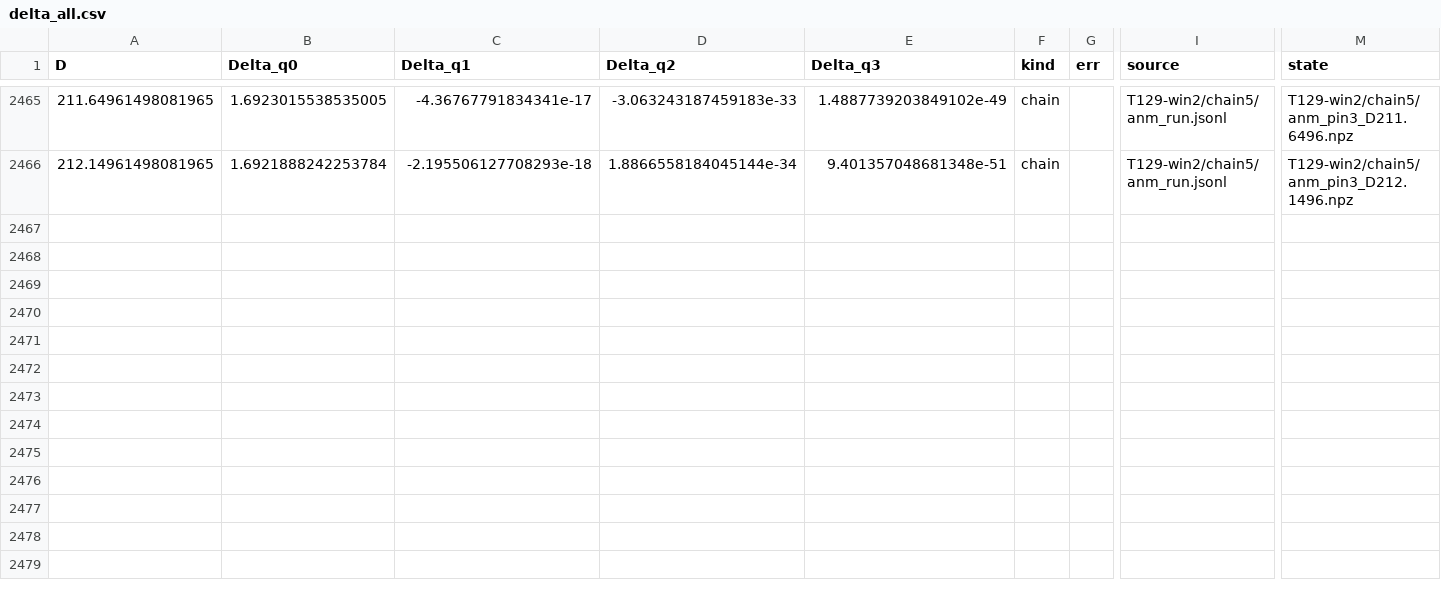
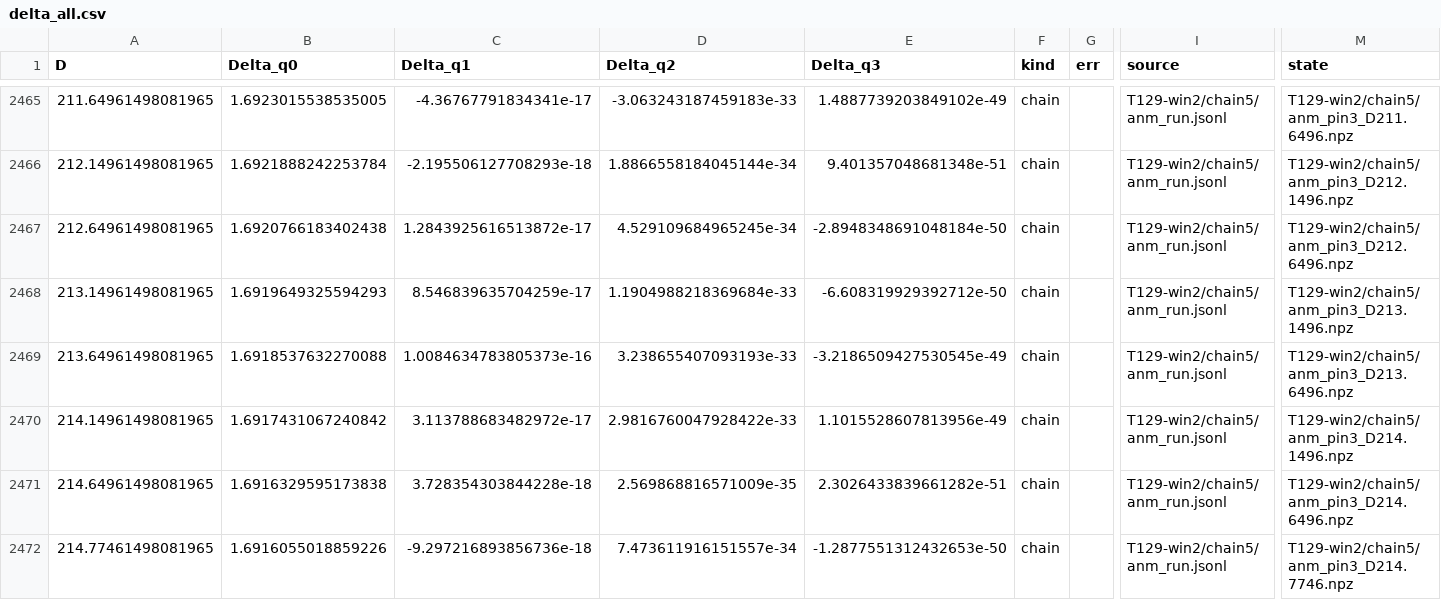
Before and after one commit to nmoinvaz/choptuik-large-d, a CSV file: hp/data/delta_all.csv, drawn as a sheet; only a part is shown, gaps mark what is left out; rows hold the shown columns only; the diff names each change by its address in the sheet, - before the commit and + after, or states it on an @@ line.

Commit message:
hp/data: delta_all.csv with the chain to D 214.77
Read from the raw-data repository at 91fa7c4: 2471 rows, the chain's 310 to 214.77. Notes 13.25 updated.

```diff
--- a/hp/data/delta_all.csv
+++ b/hp/data/delta_all.csv
+row 2467: 212.64961498081965 | 1.6920766183402438 | 1.2843925616513872e-17 | 4.529109684965245e-34 | -2.8948348691048184e-50 | chain |  | T129-win2/chain5/anm_run.jsonl | T129-win2/chain5/anm_pin3_D212.6496.npz
+row 2468: 213.14961498081965 | 1.6919649325594293 | 8.546839635704259e-17 | 1.1904988218369684e-33 | -6.608319929392712e-50 | chain |  | T129-win2/chain5/anm_run.jsonl | T129-win2/chain5/anm_pin3_D213.1496.npz
+row 2469: 213.64961498081965 | 1.6918537632270088 | 1.0084634783805373e-16 | 3.238655407093193e-33 | -3.2186509427530545e-49 | chain |  | T129-win2/chain5/anm_run.jsonl | T129-win2/chain5/anm_pin3_D213.6496.npz
+row 2470: 214.14961498081965 | 1.6917431067240842 | 3.113788683482972e-17 | 2.9816760047928422e-33 | 1.1015528607813956e-49 | chain |  | T129-win2/chain5/anm_run.jsonl | T129-win2/chain5/anm_pin3_D214.1496.npz
+row 2471: 214.64961498081965 | 1.6916329595173838 | 3.728354303844228e-18 | 2.569868816571009e-35 | 2.3026433839661282e-51 | chain |  | T129-win2/chain5/anm_run.jsonl | T129-win2/chain5/anm_pin3_D214.6496.npz
+row 2472: 214.77461498081965 | 1.6916055018859226 | -9.297216893856736e-18 | 7.473611916151557e-34 | -1.2877551312432653e-50 | chain |  | T129-win2/chain5/anm_run.jsonl | T129-win2/chain5/anm_pin3_D214.7746.npz
```
Also changed, not shown: 1 other file.
